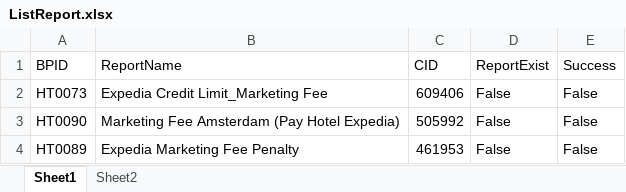
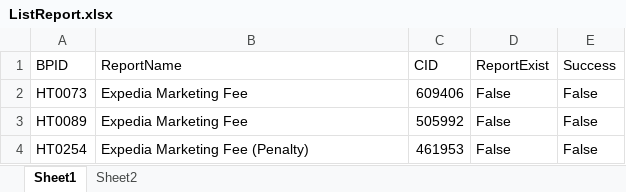
Before and after one commit to v-rifqipinasthika/dataautomation_personal, an Excel workbook: Traveloka_DataAutomation_Portal_Expedia/Data/ListReport.xlsx, sheet Sheet1, drawn as a sheet; values as stored, in another font and other column widths than the file's, no borders; removed rows and columns are numbered as before the commit, all else as after; the diff names each change by its address in the sheet, - before the commit and + after, or states it on an @@ line.

```diff
--- a/Traveloka_DataAutomation_Portal_Expedia/Data/ListReport.xlsx (sheet Sheet1)
+++ b/Traveloka_DataAutomation_Portal_Expedia/Data/ListReport.xlsx (sheet Sheet1)
-B2 (ReportName): Expedia Credit Limit_Marketing Fee
+B2 (ReportName): Expedia Marketing Fee
-row 3: HT0090 | Marketing Fee Amsterdam (Pay Hotel Expedia) | 505992 | False | False
-B3 (ReportName): Expedia Marketing Fee Penalty
+B3 (ReportName): Expedia Marketing Fee
-C3 (CID): 461953
+C3 (CID): 505992
+row 4: HT0254 | Expedia Marketing Fee (Penalty) | 461953 | False | False
```
Also changed, not shown: Traveloka_DataAutomation_Portal_Expedia/Data/Config.xlsx, 10 other files.
